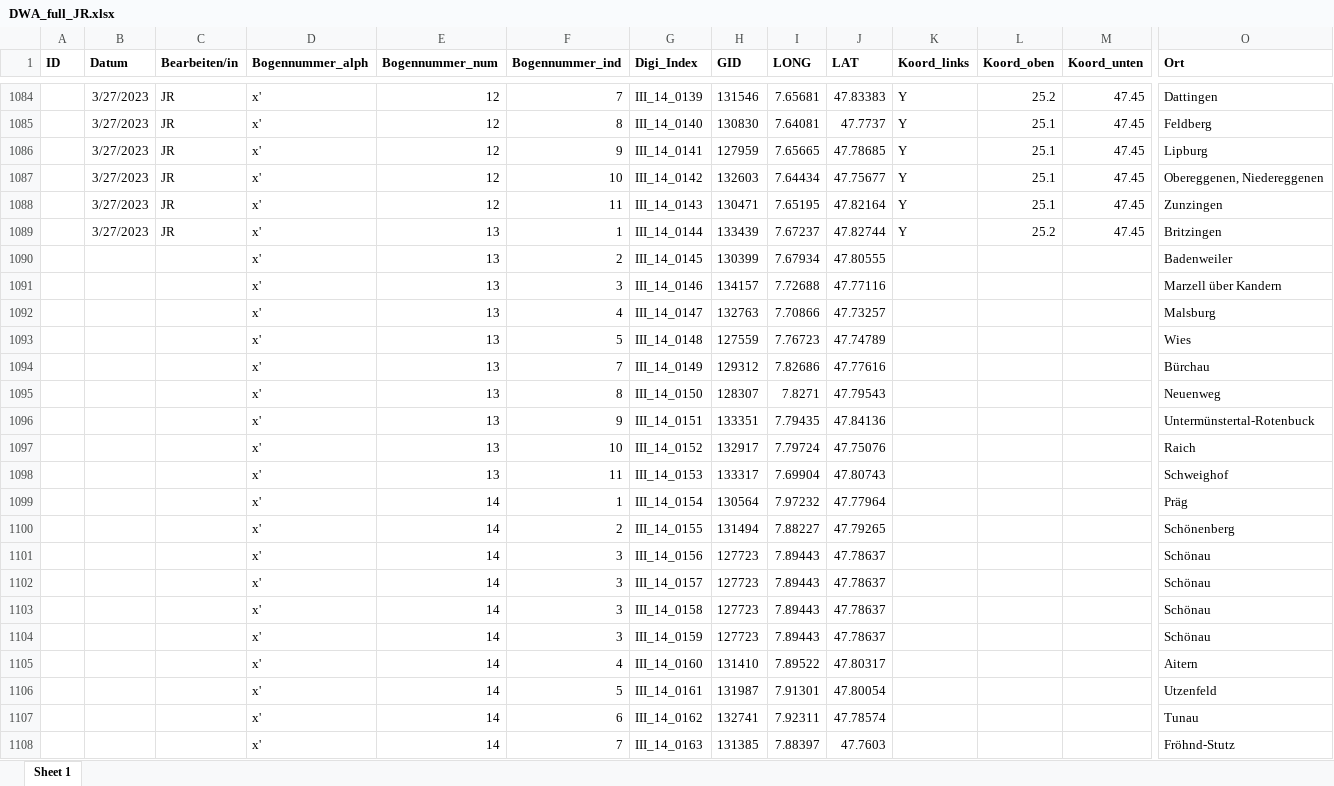
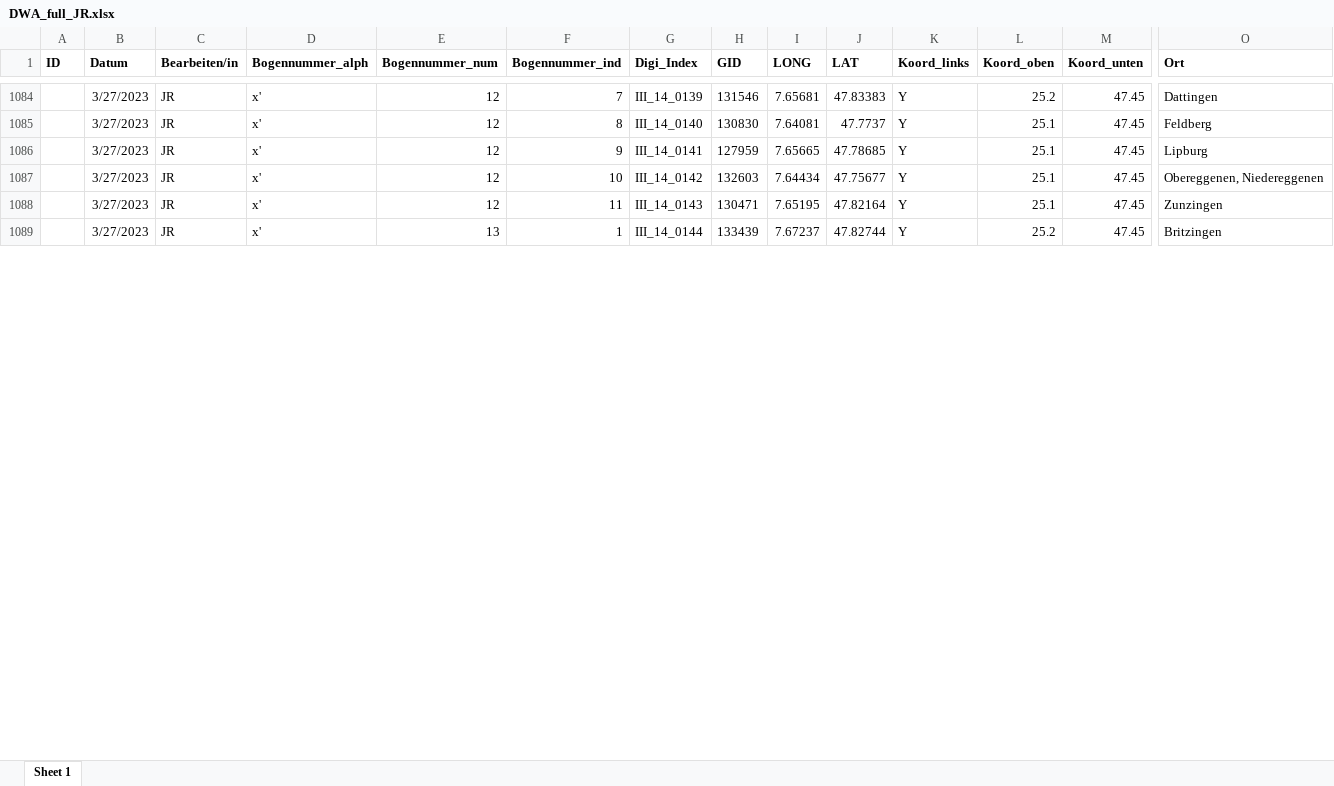
Before and after one commit to SchoenbergA/DWA, an Excel workbook: Data/DWA_full_JR.xlsx, sheet Sheet 1, drawn as a sheet; only a part is shown, gaps mark what is left out; values as stored, in another font and other column widths than the file's, no borders; removed rows and columns are numbered as before the commit, all else as after; rows hold the shown columns only; the diff covers the shown part only; the diff names each change by its address in the sheet, - before the commit and + after, or states it on an @@ line.

Commit message:
Update DWA_full_JR.xlsx

```diff
--- a/Data/DWA_full_JR.xlsx (sheet Sheet 1)
+++ b/Data/DWA_full_JR.xlsx (sheet Sheet 1)
-row 1090:  |  |  | x' | 13 | 2 | III_14_0145 | 130399 | 7.67934 | 47.80555 |  |  |  | Badenweiler
-row 1091:  |  |  | x' | 13 | 3 | III_14_0146 | 134157 | 7.72688 | 47.77116 |  |  |  | Marzell über Kandern
-row 1092:  |  |  | x' | 13 | 4 | III_14_0147 | 132763 | 7.70866 | 47.73257 |  |  |  | Malsburg
-row 1093:  |  |  | x' | 13 | 5 | III_14_0148 | 127559 | 7.76723 | 47.74789 |  |  |  | Wies
-row 1094:  |  |  | x' | 13 | 7 | III_14_0149 | 129312 | 7.82686 | 47.77616 |  |  |  | Bürchau
-row 1095:  |  |  | x' | 13 | 8 | III_14_0150 | 128307 | 7.8271 | 47.79543 |  |  |  | Neuenweg
-row 1096:  |  |  | x' | 13 | 9 | III_14_0151 | 133351 | 7.79435 | 47.84136 |  |  |  | Untermünstertal-Rotenbuck
-row 1097:  |  |  | x' | 13 | 10 | III_14_0152 | 132917 | 7.79724 | 47.75076 |  |  |  | Raich
-row 1098:  |  |  | x' | 13 | 11 | III_14_0153 | 133317 | 7.69904 | 47.80743 |  |  |  | Schweighof
-row 1099:  |  |  | x' | 14 | 1 | III_14_0154 | 130564 | 7.97232 | 47.77964 |  |  |  | Präg
-row 1100:  |  |  | x' | 14 | 2 | III_14_0155 | 131494 | 7.88227 | 47.79265 |  |  |  | Schönenberg
-row 1101:  |  |  | x' | 14 | 3 | III_14_0156 | 127723 | 7.89443 | 47.78637 |  |  |  | Schönau
-row 1102:  |  |  | x' | 14 | 3 | III_14_0157 | 127723 | 7.89443 | 47.78637 |  |  |  | Schönau
-row 1103:  |  |  | x' | 14 | 3 | III_14_0158 | 127723 | 7.89443 | 47.78637 |  |  |  | Schönau
-row 1104:  |  |  | x' | 14 | 3 | III_14_0159 | 127723 | 7.89443 | 47.78637 |  |  |  | Schönau
-row 1105:  |  |  | x' | 14 | 4 | III_14_0160 | 131410 | 7.89522 | 47.80317 |  |  |  | Aitern
-row 1106:  |  |  | x' | 14 | 5 | III_14_0161 | 131987 | 7.91301 | 47.80054 |  |  |  | Utzenfeld
-row 1107:  |  |  | x' | 14 | 6 | III_14_0162 | 132741 | 7.92311 | 47.78574 |  |  |  | Tunau
-row 1108:  |  |  | x' | 14 | 7 | III_14_0163 | 131385 | 7.88397 | 47.7603 |  |  |  | Fröhnd-Stutz
```
Also changed, not shown: 22 added rows and 3 removed rows elsewhere in this sheet.
